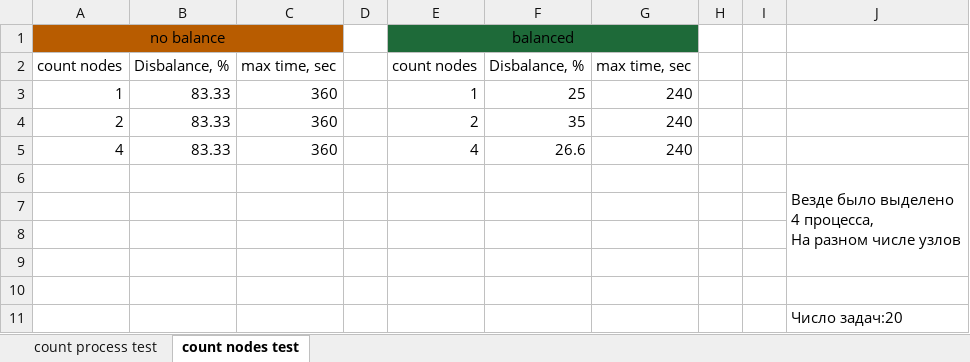
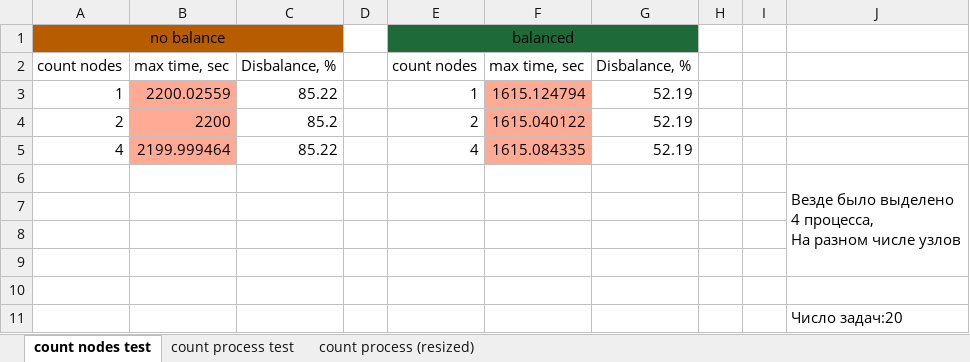
Before and after one commit to BigCubeCat/bpp_labs, an Excel workbook: lab5/res/results.xlsx, sheet count nodes test, drawn as a sheet; values as stored, in another font and other column widths than the file's, no borders; charts and pictures not drawn; the diff names each change by its address in the sheet, - before the commit and + after, or states it on an @@ line.

```diff
--- a/lab5/res/results.xlsx (sheet count nodes test)
+++ b/lab5/res/results.xlsx (sheet count nodes test)
+sheet tab: count process (resized)
@@ sheet tab order changed: count nodes test | count process test | count process (resized) @@
-B2: Disbalance, %
+B2: max time, sec
-C2: max time, sec
+C2: Disbalance, %
-F2: Disbalance, %
+F2: max time, sec
-G2: max time, sec
+G2: Disbalance, %
-B3: 83.33
+B3: 2200.02559
-B3:B5 fill: none
+B3:B5 fill: #FFAA95
-C3: 360
+C3: 85.22
-F3: 25
+F3: 1615.124794
-F3:F5 fill: none
+F3:F5 fill: #FFAA95
-G3:G5: 240
+G3:G5: 52.19
-B4: 83.33
+B4: 2200
-C4: 360
+C4: 85.2
-F4: 35
+F4: 1615.040122
-B5: 83.33
+B5: 2199.999464
-C5: 360
+C5: 85.22
-F5: 26.6
+F5: 1615.084335
```
Also changed, not shown: sheet count process test, formulas that keep their value, charts or pictures, 8 other files.
